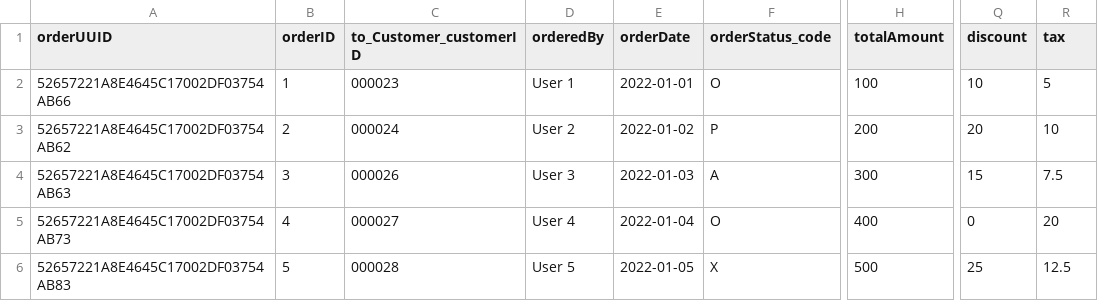
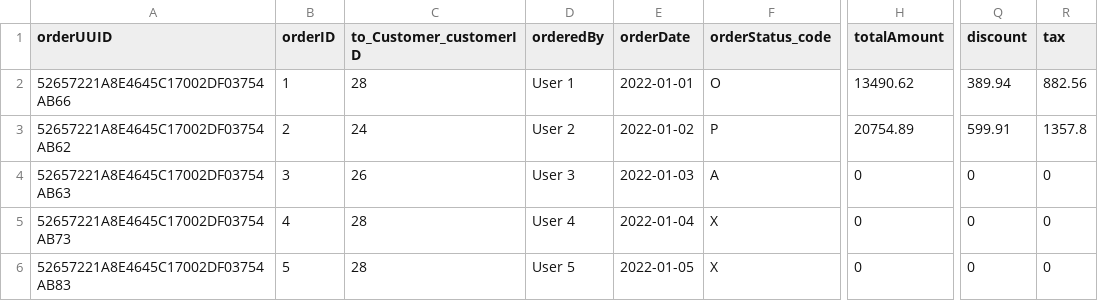
Before and after one commit to JDC-Demo/dealerapp, a CSV file: db/data/my.motorsport-Order.csv, drawn as a sheet; only a part is shown, gaps mark what is left out; the diff names each change by its address in the sheet, - before the commit and + after, or states it on an @@ line.

```diff
--- a/db/data/my.motorsport-Order.csv
+++ b/db/data/my.motorsport-Order.csv
-C2 (to_Customer_customerID): 000023
+C2 (to_Customer_customerID): 28
-H2 (totalAmount): 100
+H2 (totalAmount): 13490.62
-Q2 (discount): 10
+Q2 (discount): 389.94
-R2 (tax): 5
+R2 (tax): 882.56
-C3 (to_Customer_customerID): 000024
+C3 (to_Customer_customerID): 24
-H3 (totalAmount): 200
+H3 (totalAmount): 20754.89
-Q3 (discount): 20
+Q3 (discount): 599.91
-R3 (tax): 10
+R3 (tax): 1357.8
-C4 (to_Customer_customerID): 000026
+C4 (to_Customer_customerID): 26
-H4 (totalAmount): 300
+H4 (totalAmount): 0
-Q4 (discount): 15
+Q4 (discount): 0
-R4 (tax): 7.5
+R4 (tax): 0
-C5 (to_Customer_customerID): 000027
+C5 (to_Customer_customerID): 28
-F5 (orderStatus_code): O
+F5 (orderStatus_code): X
-H5 (totalAmount): 400
+H5 (totalAmount): 0
-R5 (tax): 20
+R5 (tax): 0
-C6 (to_Customer_customerID): 000028
+C6 (to_Customer_customerID): 28
-H6 (totalAmount): 500
+H6 (totalAmount): 0
-Q6 (discount): 25
+Q6 (discount): 0
-R6 (tax): 12.5
+R6 (tax): 0
```
Also changed, not shown: db/data/my.motorsport-Customer.csv, db/data/my.motorsport-OrderItem.csv, 20 other files.
